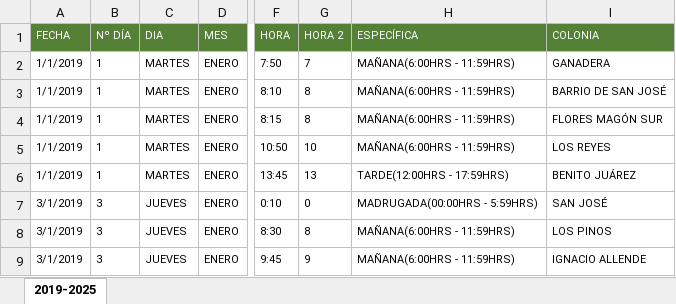
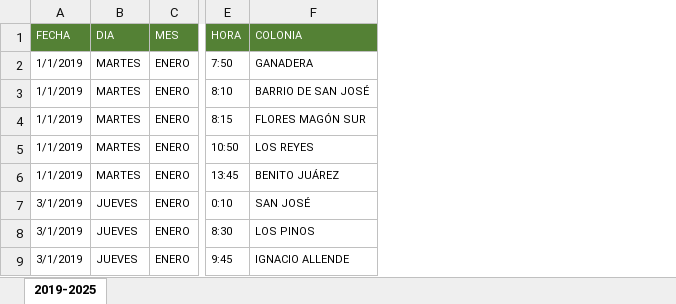
Before and after one commit to CENIANSC/Accidentes, an Excel workbook: data/accidentes.xlsx, sheet 2019-2025, drawn as a sheet; only a part is shown, gaps mark what is left out; values as stored, in another font and other column widths than the file's, no borders; the diff names each change by its address in the sheet, - before the commit and + after, or states it on an @@ line.

```diff
--- a/data/accidentes.xlsx (sheet 2019-2025)
+++ b/data/accidentes.xlsx (sheet 2019-2025)
-column B (Nº DÍA), rows 2-9: 1 | 1 | 1 | 1 | 1 | 3 | 3 | 3
-column G (HORA 2), rows 2-9: 7 | 8 | 8 | 10 | 13 | 0 | 8 | 9
-column H (ESPECÍFICA), rows 2-9: MAÑANA(6:00HRS - 11:59HRS) | MAÑANA(6:00HRS - 11:59HRS) | MAÑANA(6:00HRS - 11:59HRS) | MAÑANA(6:00HRS - 11:59HRS) | TARDE(12:00HRS - 17:59HRS) | MADRUGADA(00:00HRS - 5:59HRS) | MAÑANA(6:00HRS - 11:59HRS) | MAÑANA(6:00HRS - 11:59HRS)
```
Also changed, not shown: 5 other files.
